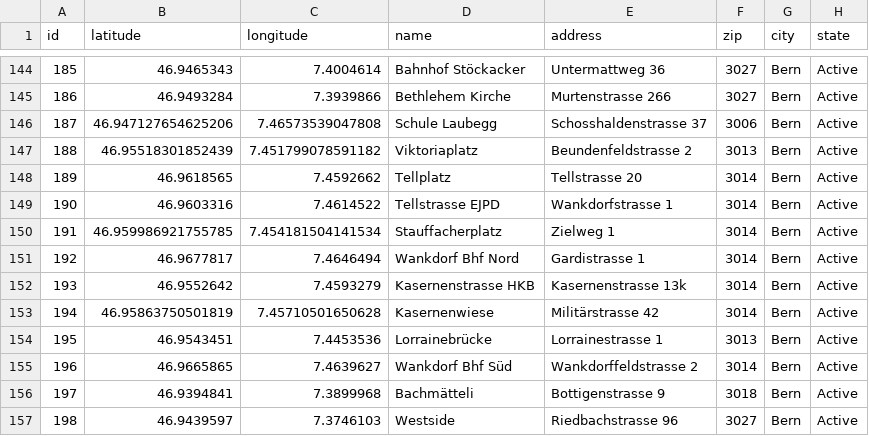
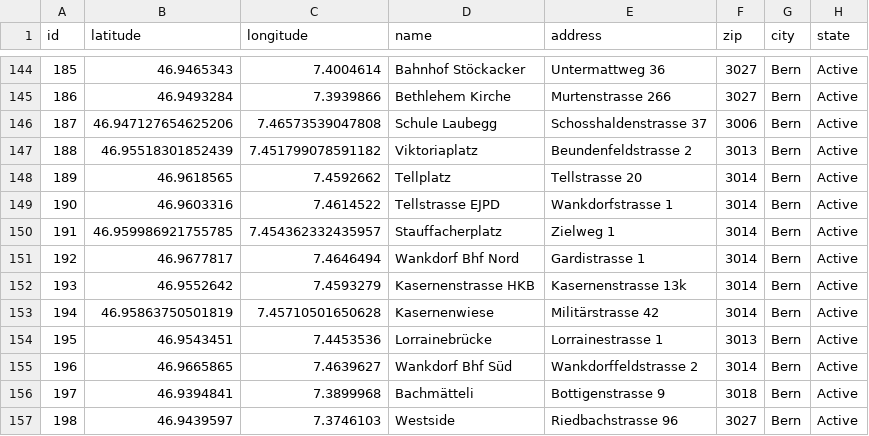
Before and after one commit to misialq/publibike-stations, a CSV file: stations/stations.csv, drawn as a sheet; only a part is shown, gaps mark what is left out; the diff covers the shown part only.

```diff
--- a/stations/stations.csv
+++ b/stations/stations.csv
@@ -149,3 +149,3 @@ id,latitude,longitude,name,address,zip,city,state
 190,46.9603316,7.4614522,Tellstrasse EJPD,Wankdorfstrasse 1,3014,Bern,Active
-191,46.959986921755785,7.454181504141534,Stauffacherplatz,Zielweg 1,3014,Bern,Active
+191,46.959986921755785,7.454362332435957,Stauffacherplatz,Zielweg 1,3014,Bern,Active
 192,46.9677817,7.4646494,Wankdorf Bhf Nord,Gardistrasse 1,3014,Bern,Active
```
Also changed, not shown: 2 removed rows and 6 edited cells elsewhere in this file.
